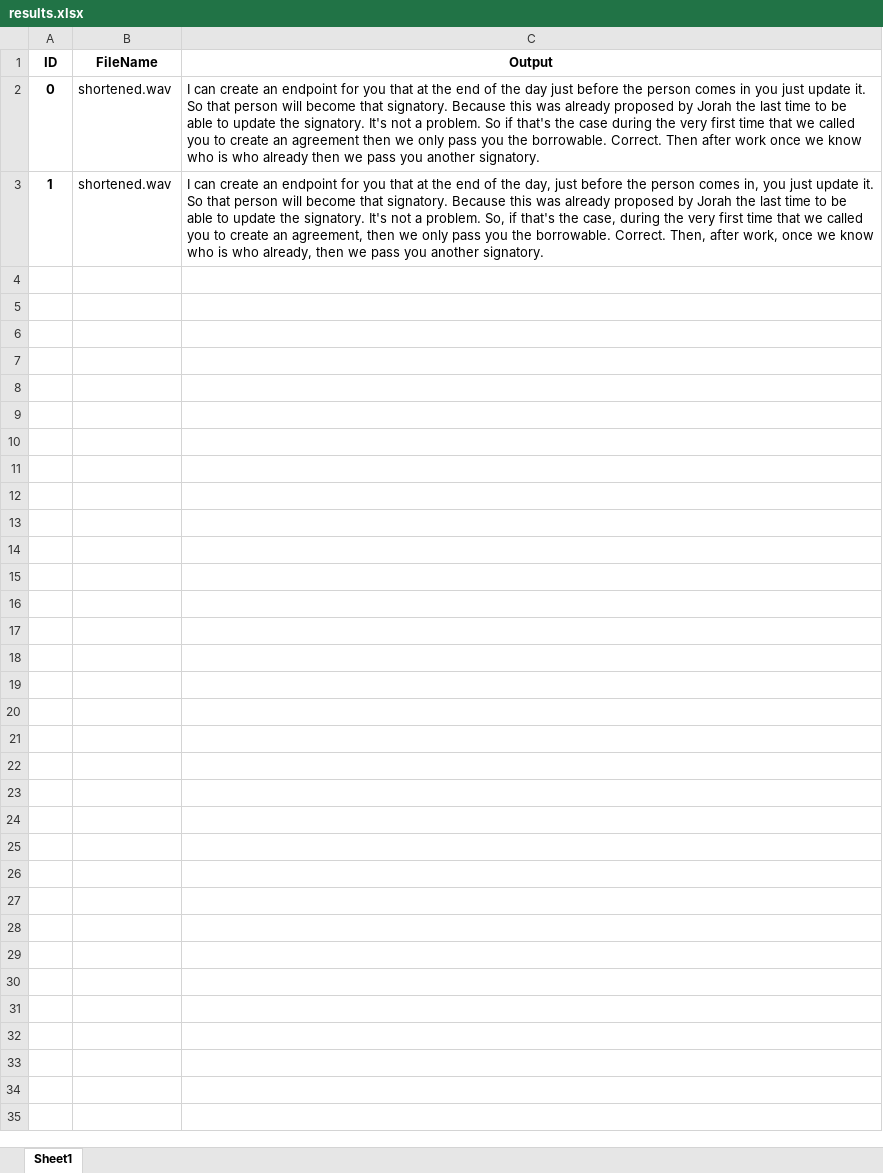
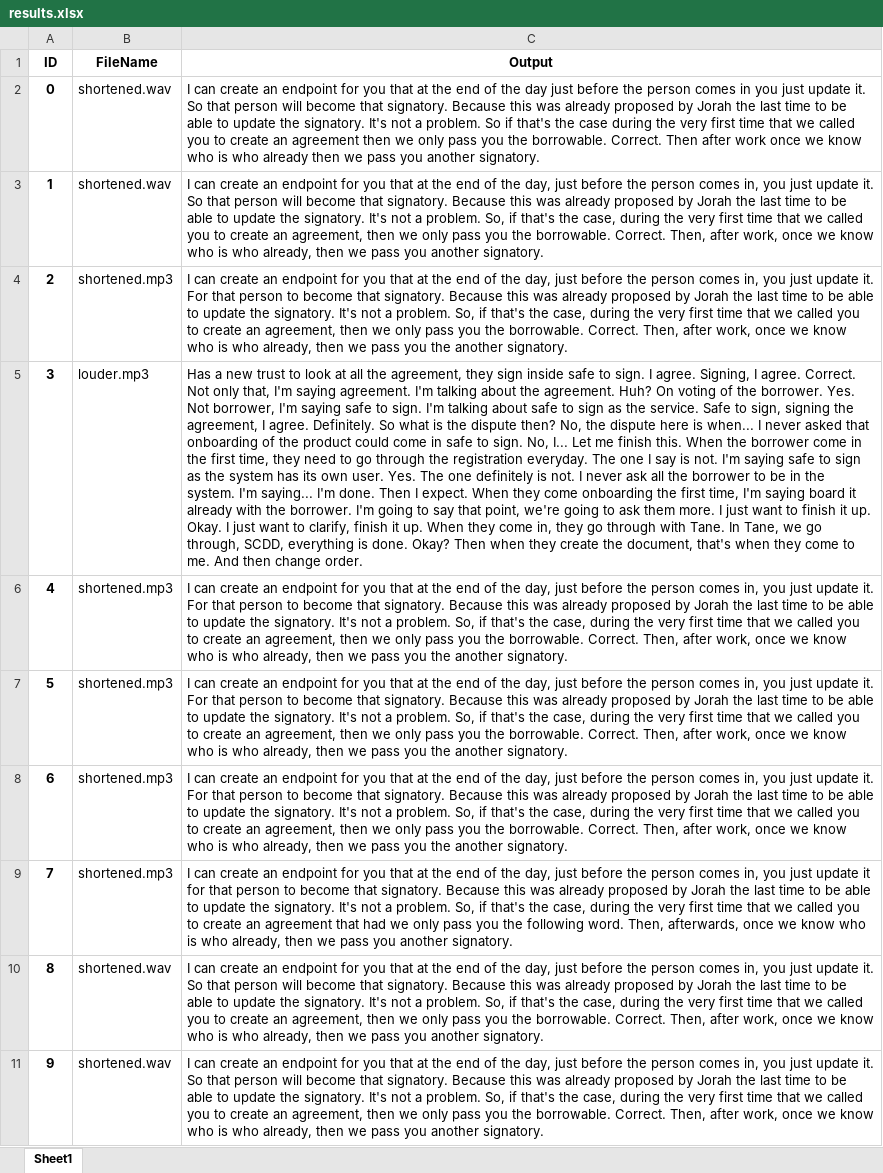
Before and after one commit to 123xan456/Audio-Transcriber, an Excel workbook: results.xlsx, sheet Sheet1, drawn as a sheet; only a part is shown; values as stored, in another font and other column widths than the file's, no borders; the diff covers the shown part only; the diff names each change by its address in the sheet, - before the commit and + after, or states it on an @@ line.

```diff
--- a/results.xlsx (sheet Sheet1)
+++ b/results.xlsx (sheet Sheet1)
+row 4: 2 | shortened.mp3 | I can create an endpoint for you that at the end of the day, just before the person comes in, you just update it. For that person to become that signatory. Because this was already proposed by Jorah the last time to be able to update the signatory. It's not a problem. So, if that's the case, during the very first time that we called you to create an agreement, then we only pass you the borrowable. Correct. Then, after work, once we know who is who already, then we pass you the another signatory.
+row 5: 3 | louder.mp3 | Has a new trust to look at all the agreement, they sign inside safe to sign. I agree. Signing, I agree. Correct. Not only that, I'm saying agreement. I'm talking about the agreement. Huh? On voting of the borrower. Yes. Not borrower, I'm saying safe to sign. I'm talking about safe to sign as the service. Safe to sign, signing the agreement, I agree. Definitely. So what is the dispute then? No, the dispute here is when... I never asked that onboarding of the product could come in safe to sign. No, I... Let me finish this. When the borrower come in the first time, they need to go through the registration everyday. The one I say is not. I'm saying safe to sign as the system has its own user. Yes. The one definitely is not. I never ask all the borrower to be in the system. I'm saying... I'm done. Then I expect. When they come onboarding the first time, I'm saying board it already with the borrower. I'm going to say that point, we're going to ask them more. I just want to finish it up. Okay. I just want to clarify, finish it up. When they come in, they go through with Tane. In Tane, we go through, SCDD, everything is done. Okay? Then when they create the document, that's when they come to me. And then change order.
+row 6: 4 | shortened.mp3 | I can create an endpoint for you that at the end of the day, just before the person comes in, you just update it. For that person to become that signatory. Because this was already proposed by Jorah the last time to be able to update the signatory. It's not a problem. So, if that's the case, during the very first time that we called you to create an agreement, then we only pass you the borrowable. Correct. Then, after work, once we know who is who already, then we pass you the another signatory.
+row 7: 5 | shortened.mp3 | I can create an endpoint for you that at the end of the day, just before the person comes in, you just update it. For that person to become that signatory. Because this was already proposed by Jorah the last time to be able to update the signatory. It's not a problem. So, if that's the case, during the very first time that we called you to create an agreement, then we only pass you the borrowable. Correct. Then, after work, once we know who is who already, then we pass you the another signatory.
+row 8: 6 | shortened.mp3 | I can create an endpoint for you that at the end of the day, just before the person comes in, you just update it. For that person to become that signatory. Because this was already proposed by Jorah the last time to be able to update the signatory. It's not a problem. So, if that's the case, during the very first time that we called you to create an agreement, then we only pass you the borrowable. Correct. Then, after work, once we know who is who already, then we pass you the another signatory.
+row 9: 7 | shortened.mp3 | I can create an endpoint for you that at the end of the day, just before the person comes in, you just update it for that person to become that signatory. Because this was already proposed by Jorah the last time to be able to update the signatory. It's not a problem. So, if that's the case, during the very first time that we called you to create an agreement that had we only pass you the following word. Then, afterwards, once we know who is who already, then we pass you another signatory.
+row 10: 8 | shortened.wav | I can create an endpoint for you that at the end of the day, just before the person comes in, you just update it. So that person will become that signatory. Because this was already proposed by Jorah the last time to be able to update the signatory. It's not a problem. So, if that's the case, during the very first time that we called you to create an agreement, then we only pass you the borrowable. Correct. Then, after work, once we know who is who already, then we pass you another signatory.
+row 11: 9 | shortened.wav | I can create an endpoint for you that at the end of the day, just before the person comes in, you just update it. So that person will become that signatory. Because this was already proposed by Jorah the last time to be able to update the signatory. It's not a problem. So, if that's the case, during the very first time that we called you to create an agreement, then we only pass you the borrowable. Correct. Then, after work, once we know who is who already, then we pass you another signatory.
```
Also changed, not shown: 8 added rows elsewhere in this sheet, 6 other files.
